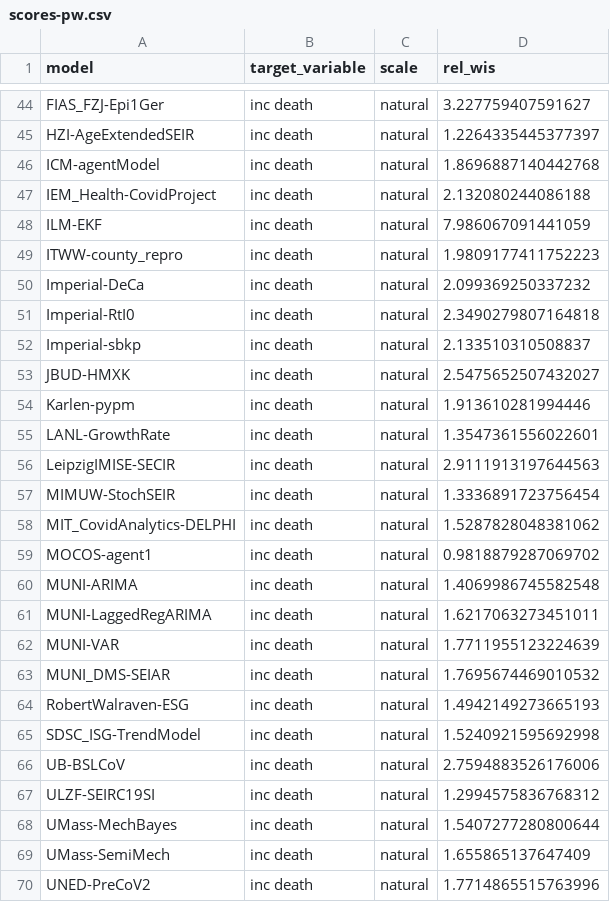
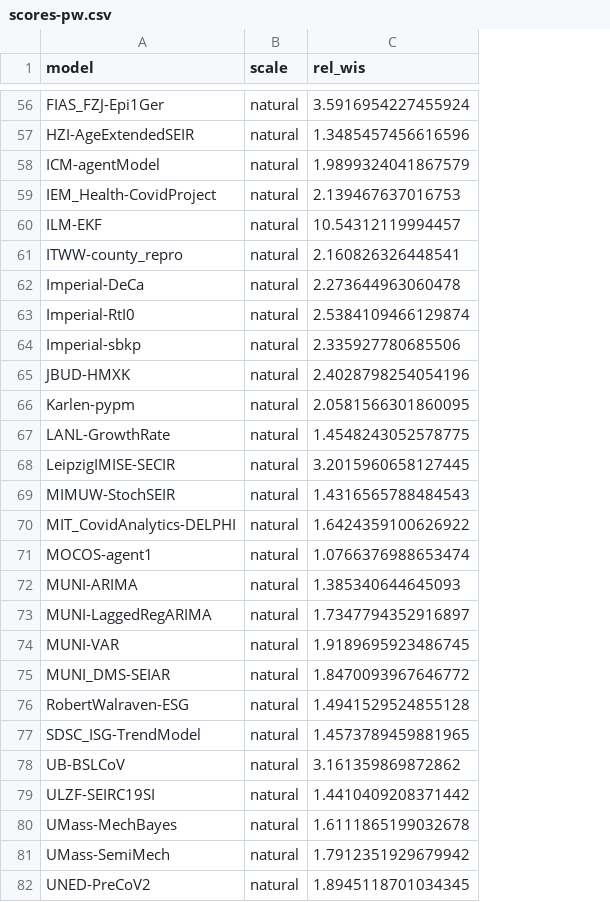
Before and after one commit to epiforecasts/eval-by-method, a CSV file: data/scores-pw.csv, drawn as a sheet; only a part is shown, gaps mark what is left out; removed rows and columns are numbered as before the commit, all else as after; the diff covers the shown part only; the diff names each change by its address in the sheet, - before the commit and + after, or states it on an @@ line.

```diff
--- a/data/scores-pw.csv
+++ b/data/scores-pw.csv
-column B (target_variable), rows 44-70: all inc death
-C56 (rel_wis): 3.227759407591627
+C56 (rel_wis): 3.5916954227455924
-C57 (rel_wis): 1.2264335445377397
+C57 (rel_wis): 1.3485457456616596
-C58 (rel_wis): 1.8696887140442768
+C58 (rel_wis): 1.9899324041867579
-C59 (rel_wis): 2.132080244086188
+C59 (rel_wis): 2.139467637016753
-C60 (rel_wis): 7.986067091441059
+C60 (rel_wis): 10.54312119994457
-C61 (rel_wis): 1.9809177411752223
+C61 (rel_wis): 2.160826326448541
-C62 (rel_wis): 2.099369250337232
+C62 (rel_wis): 2.273644963060478
-C63 (rel_wis): 2.3490279807164818
+C63 (rel_wis): 2.5384109466129874
-C64 (rel_wis): 2.133510310508837
+C64 (rel_wis): 2.335927780685506
-C65 (rel_wis): 2.5475652507432027
+C65 (rel_wis): 2.4028798254054196
-C66 (rel_wis): 1.913610281994446
+C66 (rel_wis): 2.0581566301860095
-C67 (rel_wis): 1.3547361556022601
+C67 (rel_wis): 1.4548243052578775
-C68 (rel_wis): 2.9111913197644563
+C68 (rel_wis): 3.2015960658127445
-C69 (rel_wis): 1.3336891723756454
+C69 (rel_wis): 1.4316565788484543
-C70 (rel_wis): 1.5287828048381062
+C70 (rel_wis): 1.6424359100626922
-C71 (rel_wis): 0.9818879287069702
+C71 (rel_wis): 1.0766376988653474
-C72 (rel_wis): 1.4069986745582548
+C72 (rel_wis): 1.385340644645093
-C73 (rel_wis): 1.6217063273451011
+C73 (rel_wis): 1.7347794352916897
-C74 (rel_wis): 1.7711955123224639
+C74 (rel_wis): 1.9189695923486745
-C75 (rel_wis): 1.7695674469010532
+C75 (rel_wis): 1.8470093967646772
-C76 (rel_wis): 1.4942149273665193
+C76 (rel_wis): 1.4941529524855128
-C77 (rel_wis): 1.5240921595692998
+C77 (rel_wis): 1.4573789459881965
-C78 (rel_wis): 2.7594883526176006
+C78 (rel_wis): 3.161359869872862
-C79 (rel_wis): 1.2994575836768312
+C79 (rel_wis): 1.4410409208371442
-C80 (rel_wis): 1.5407277280800644
+C80 (rel_wis): 1.6111865199032678
-C81 (rel_wis): 1.655865137647409
+C81 (rel_wis): 1.7912351929679942
-C82 (rel_wis): 1.7714865515763996
+C82 (rel_wis): 1.8945118701034345
```
Also changed, not shown: 12 added rows and 51 edited cells elsewhere in this file, data/scores-pw-horizon.csv, 1 other file.
